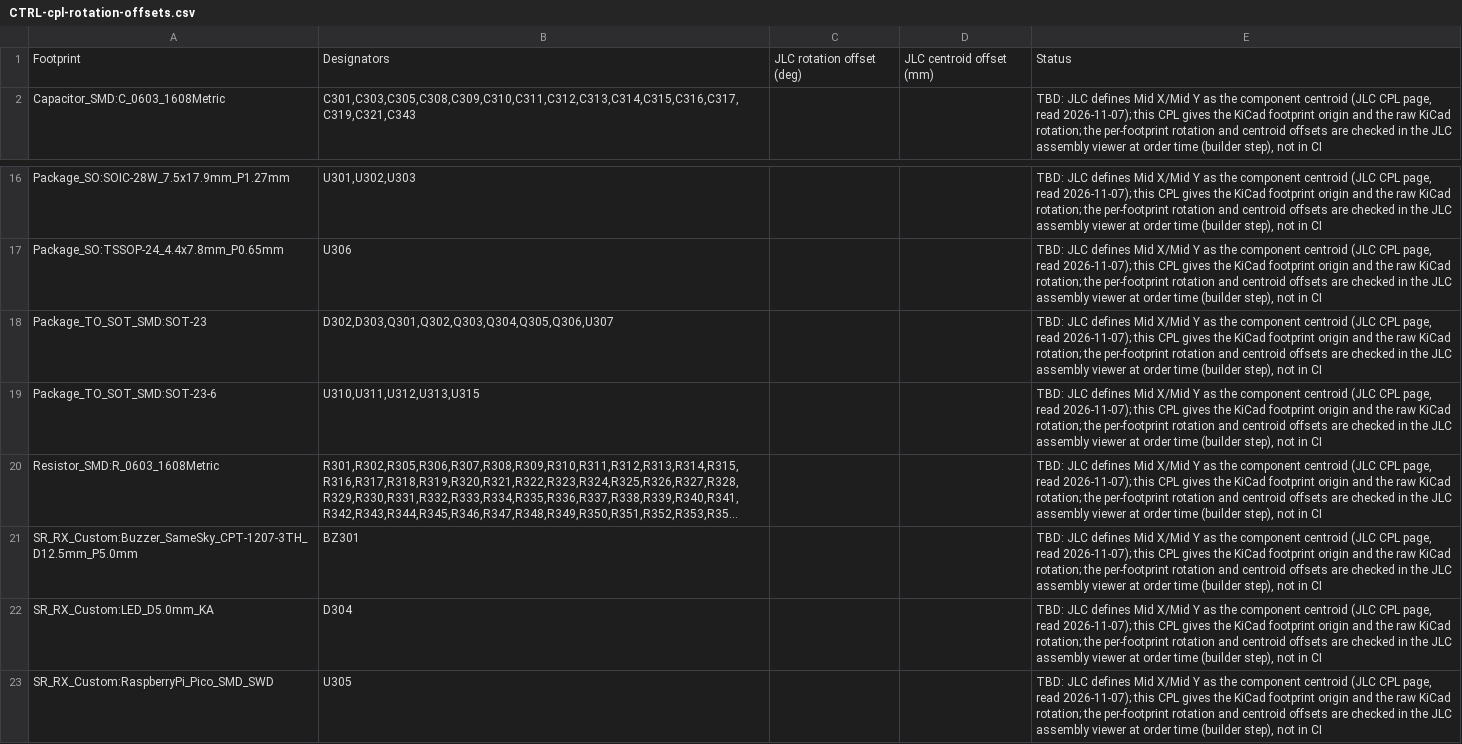
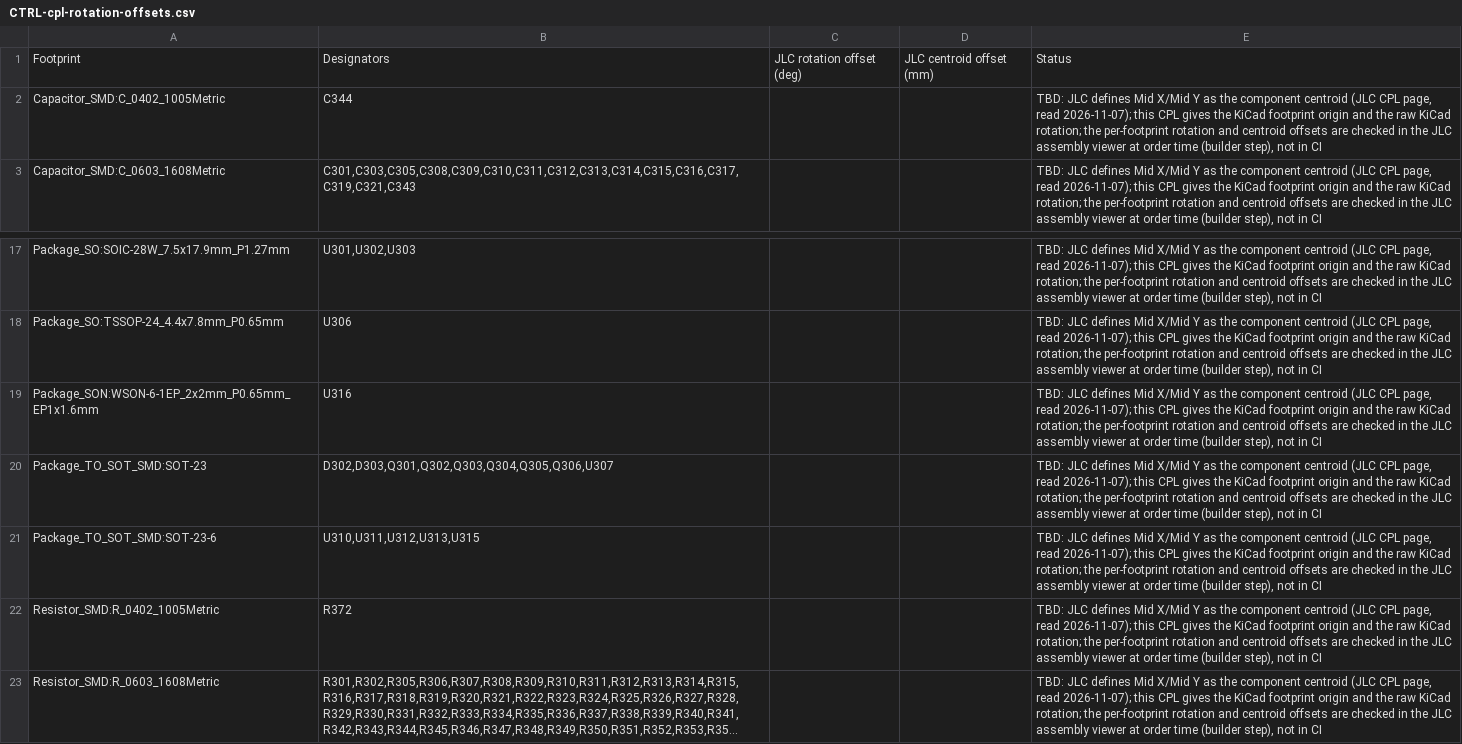
Before and after one commit to lizbeth307/lizbeth307, a CSV file: sat-receiver-audit/build/kicad/boards/CTRL/fab/assembly/CTRL-cpl-rotation-offsets.csv, drawn as a sheet; only a part is shown, gaps mark what is left out; the shorter side is filled out with more unchanged rows; long unchanged cells end in …; the diff names each change by its address in the sheet, - before the commit and + after, or states it on an @@ line.

```diff
--- a/sat-receiver-audit/build/kicad/boards/CTRL/fab/assembly/CTRL-cpl-rotation-offsets.csv
+++ b/sat-receiver-audit/build/kicad/boards/CTRL/fab/assembly/CTRL-cpl-rotation-offsets.csv
+row 2: Capacitor_SMD:C_0402_1005Metric | C344 |  |  | TBD: JLC defines Mid X/Mid Y as the component centroid (JLC CPL page, read 2026-11-07); this CPL gives the KiCad footprint origin and the raw KiCad rotation; the per-footprint rotation and centroid offsets are checked in the JLC assembly viewer at order time (builder step), not in CI
+row 19: Package_SON:WSON-6-1EP_2x2mm_P0.65mm_EP1x1.6mm | U316 |  |  | TBD: JLC defines Mid X/Mid Y as the component centroid (JLC CPL page, read 2026-11-07); this CPL gives the KiCad footprint origin and the raw KiCad rotation; the per-footprint rotation and centroid offsets are checked in the JLC assembly viewer at order time (builder step), not in CI
+row 22: Resistor_SMD:R_0402_1005Metric | R372 |  |  | TBD: JLC defines Mid X/Mid Y as the component centroid (JLC CPL page, read 2026-11-07); this CPL gives the KiCad footprint origin and the raw KiCad rotation; the per-footprint rotation and centroid offsets are checked in the JLC assembly viewer at order time (builder step), not in CI
```
Also changed, not shown: sat-receiver-audit/build/kicad/boards/CTRL/fab/assembly/CTRL-bom-jlc.csv, sat-receiver-audit/build/kicad/boards/CTRL/fab/assembly/CTRL-cpl-jlc.csv, 25 other files.
